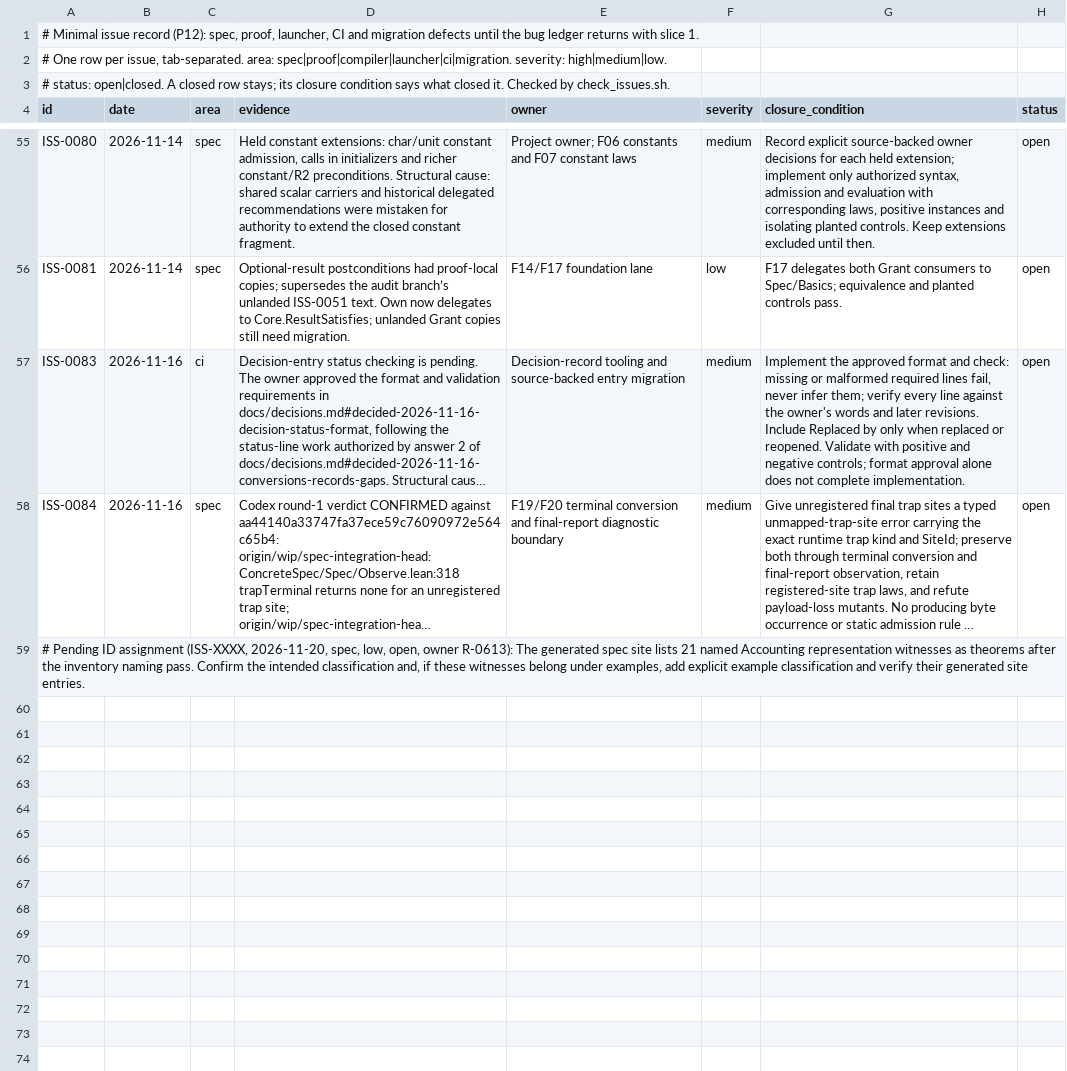
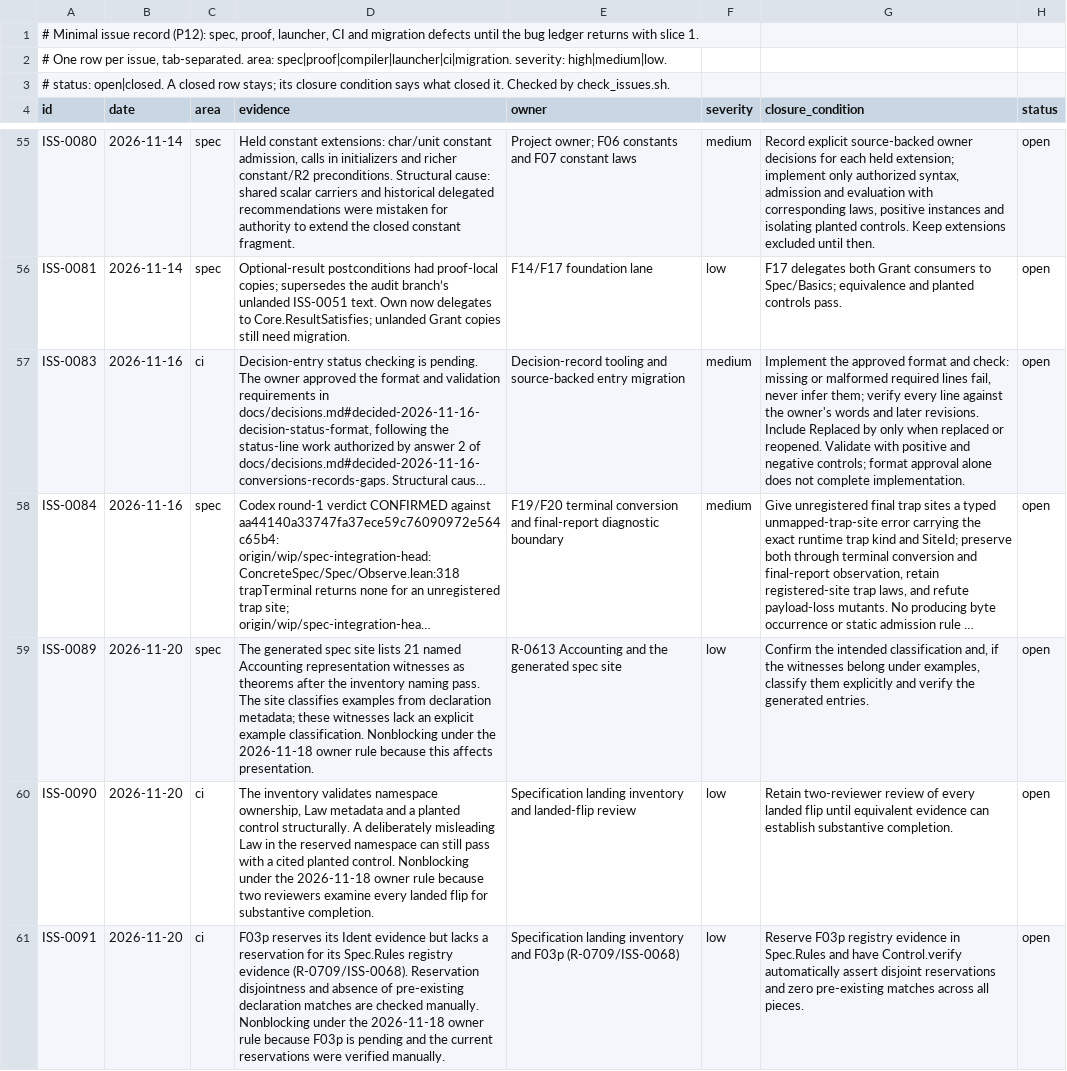
Before and after one commit to lambdaclass/concrete, a TSV file: ISSUES.tsv, drawn as a sheet; only a part is shown, gaps mark what is left out; long unchanged cells end in …; removed rows and columns are numbered as before the commit, all else as after; the diff names each change by its address in the sheet, - before the commit and + after, or states it on an @@ line.

```diff
--- a/ISSUES.tsv
+++ b/ISSUES.tsv
-row 59: # Pending ID assignment (ISS-XXXX, 2026-11-20, spec, low, open, owner R-0613): The generated spec site lists 21 named Accounting representation witnesses as theorems after the inventory naming pass. Confirm the intended classification and, if these witnesses belong under examples, add explicit example classification and verify their generated site entries.
+row 59: ISS-0089 | 2026-11-20 | spec | The generated spec site lists 21 named Accounting representation witnesses as theorems after the inventory naming pass. The site classifies examples from declaration metadata; these witnesses lack an explicit example classification. Nonblocking under the 2026-11-18 owner rule because this affects presentation. | R-0613 Accounting and the generated spec site | low | Confirm the intended classification and, if the witnesses belong under examples, classify them explicitly and verify the generated entries. | open
+row 60: ISS-0090 | 2026-11-20 | ci | The inventory validates namespace ownership, Law metadata and a planted control structurally. A deliberately misleading Law in the reserved namespace can still pass with a cited planted control. Nonblocking under the 2026-11-18 owner rule because two reviewers examine every landed flip for substantive completion. | Specification landing inventory and landed-flip review | low | Retain two-reviewer review of every landed flip until equivalent evidence can establish substantive completion. | open
+row 61: ISS-0091 | 2026-11-20 | ci | F03p reserves its Ident evidence but lacks a reservation for its Spec.Rules registry evidence (R-0709/ISS-0068). Reservation disjointness and absence of pre-existing declaration matches are checked manually. Nonblocking under the 2026-11-18 owner rule because F03p is pending and the current reservations were verified manually. | Specification landing inventory and F03p (R-0709/ISS-0068) | low | Reserve F03p registry evidence in Spec.Rules and have Control.verify automatically assert disjoint reservations and zero pre-existing matches across all pieces. | open
```
Also changed, not shown: 1 other file.
